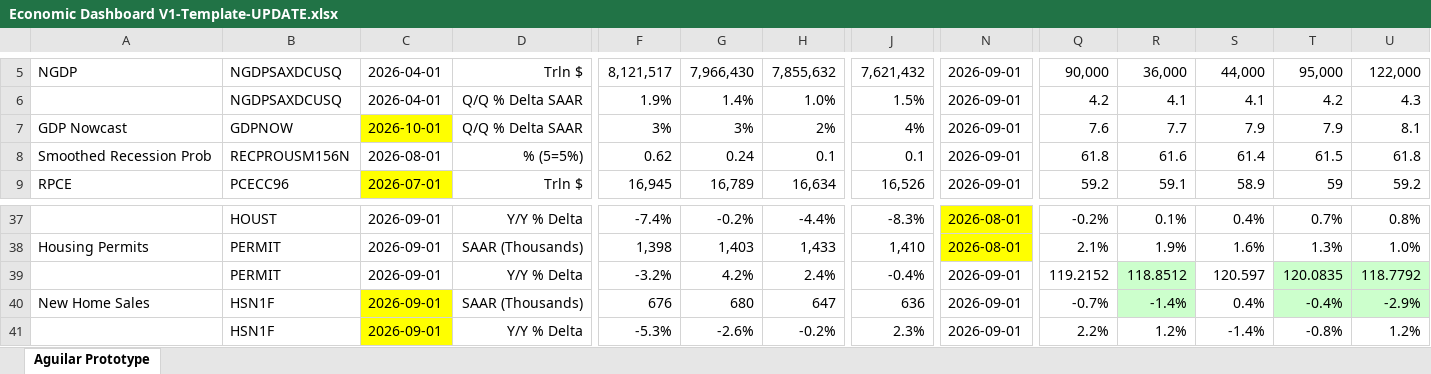
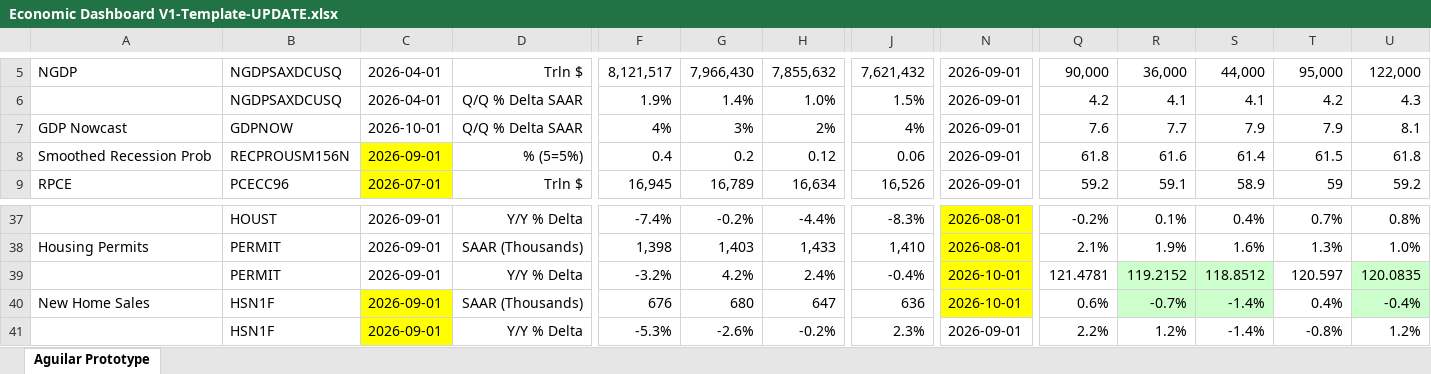
Before and after one commit to BlueMarginalist/MacroDashBoard, an Excel workbook: MacroDashboard Versions/Economic Dashboard V1-Template-UPDATE.xlsx, sheet Aguilar Prototype, drawn as a sheet; only a part is shown, gaps mark what is left out; values as stored, in another font and other column widths than the file's, no borders; the diff covers the shown part only; the diff names each change by its address in the sheet, - before the commit and + after, or states it on an @@ line.

```diff
--- a/MacroDashboard Versions/Economic Dashboard V1-Template-UPDATE.xlsx (sheet Aguilar Prototype)
+++ b/MacroDashboard Versions/Economic Dashboard V1-Template-UPDATE.xlsx (sheet Aguilar Prototype)
-C7 fill: #FFFF00
+C7 fill: none
-F7: 3%
+F7: 4%
-C8: 2026-08-01
+C8: 2026-09-01
-C8 fill: none
+C8 fill: #FFFF00
-F8: 0.62
+F8: 0.4
-G8: 0.24
+G8: 0.2
-H8: 0.1
+H8: 0.12
-J8: 0.1
+J8: 0.06
-N39:N40: 2026-09-01
+N39:N40: 2026-10-01
-N39:N40 fill: none
+N39:N40 fill: #FFFF00
-Q39: 119.2152
+Q39: 121.4781
-R39: 118.8512
+R39: 119.2152
-S39: 120.597
+S39: 118.8512
-S39:S40 fill: none
+S39:S40 fill: #CCFFCC
-T39: 120.0835
+T39: 120.597
-T39:T40 fill: #CCFFCC
+T39:T40 fill: none
-U39: 118.7792
+U39: 120.0835
-Q40: -0.7%
+Q40: 0.6%
-R40: -1.4%
+R40: -0.7%
-S40: 0.4%
+S40: -1.4%
-T40: -0.4%
+T40: 0.4%
-U40: -2.9%
+U40: -0.4%
```
Also changed, not shown: 35 edited cells elsewhere in this sheet, 9 other files.
